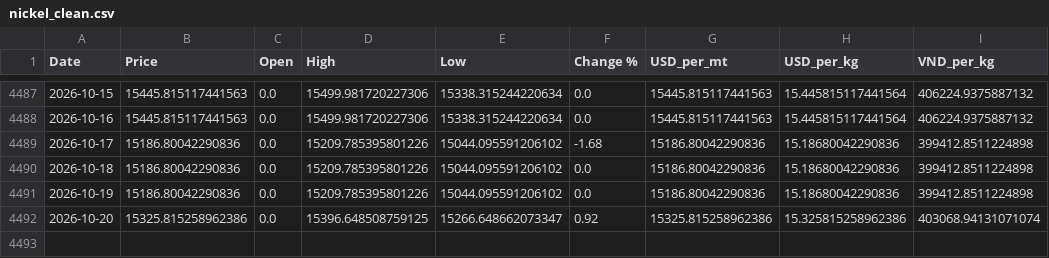
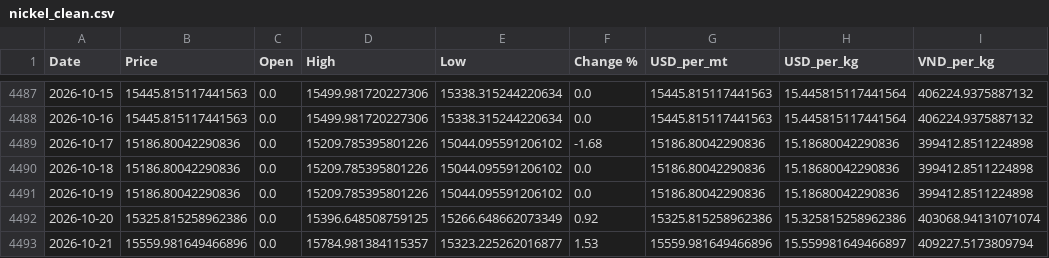
Before and after one commit to jackoer-pro/Metal_tracker, a CSV file: data/nickel_clean.csv, drawn as a sheet; only a part is shown, gaps mark what is left out.

Commit message:
Auto-update: 2026-10-21 — $15.56/kg

```diff
--- a/data/nickel_clean.csv
+++ b/data/nickel_clean.csv
@@ -4491,2 +4491,3 @@ Date,Price,Open,High,Low,Change %,USD_per_mt,USD_per_kg,VND_per_kg
 2026-10-19,15186.80042290836,0.0,15209.785395801226,15044.095591206102,0.0,15186.80042290836,15.18680042290836,399412.8511224898
-2026-10-20,15325.815258962386,0.0,15396.648508759125,15266.648662073347,0.92,15325.815258962386,15.325815258962386,403068.94131071074
+2026-10-20,15325.815258962386,0.0,15396.648508759125,15266.648662073349,0.92,15325.815258962386,15.325815258962386,403068.94131071074
+2026-10-21,15559.981649466896,0.0,15784.981384115357,15323.225262016877,1.53,15559.981649466896,15.559981649466897,409227.5173809794
```
